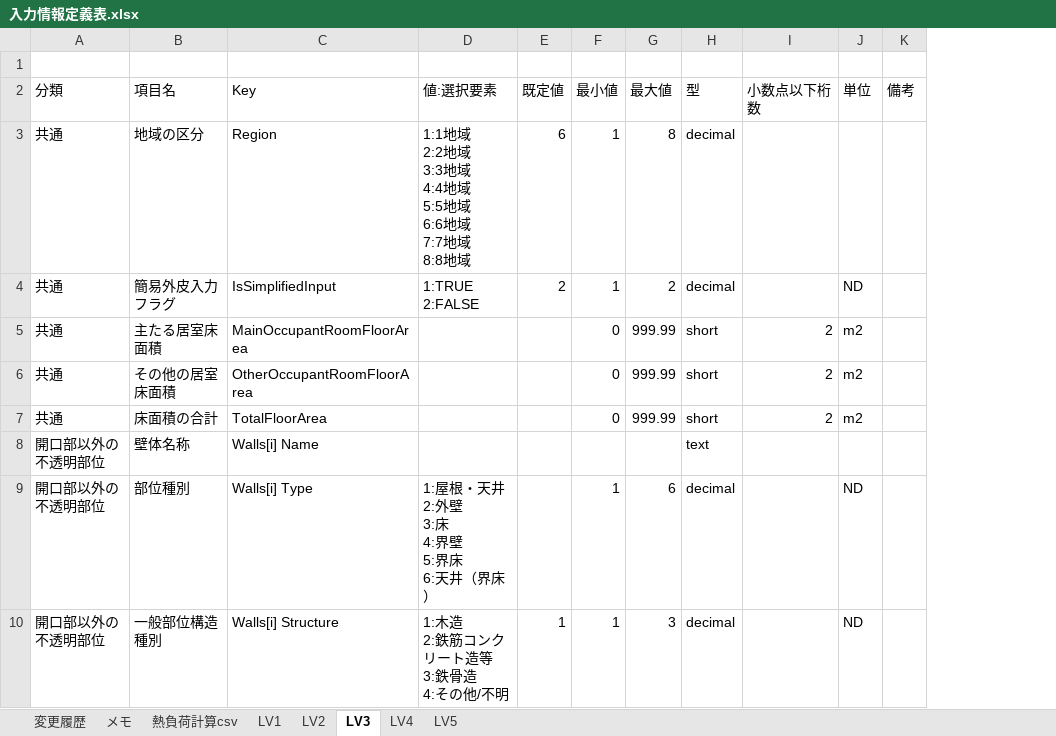
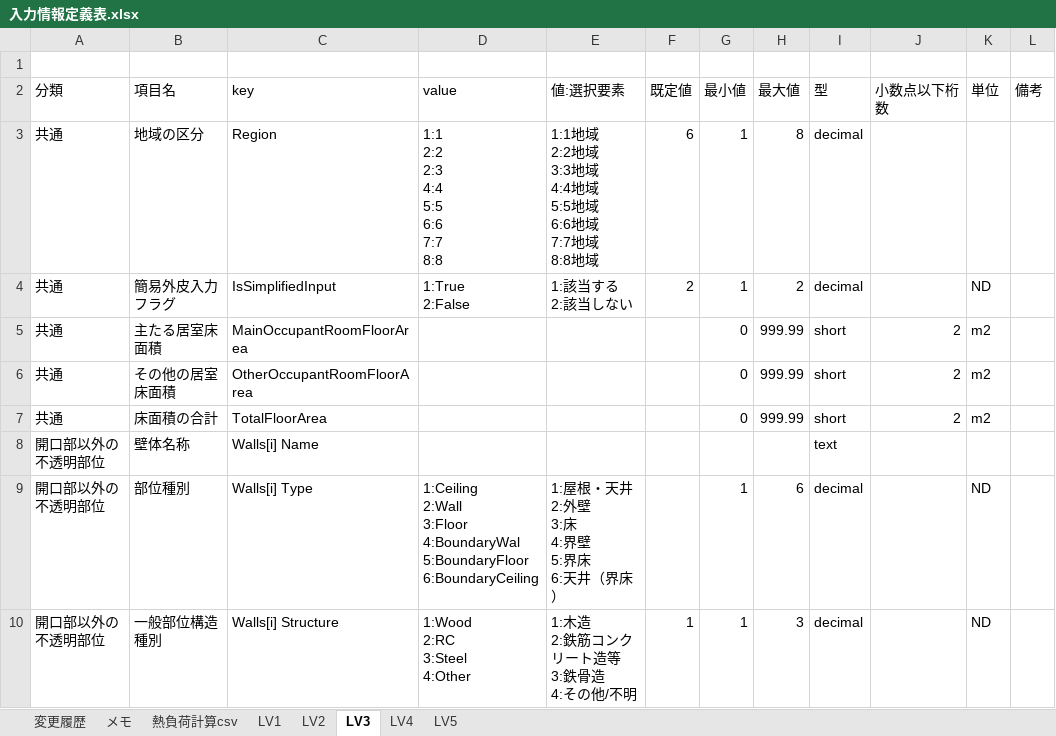
Before and after one commit to BRI-EES-House/heat_load_calc, an Excel workbook: 入力情報定義表.xlsx, sheet LV3, drawn as a sheet; only a part is shown; values as stored, in another font and other column widths than the file's, no borders; addresses are those after the commit; ↵ is a line break in a cell; the diff covers the shown part only; the diff names each change by its address in the sheet, - before the commit and + after, or states it on an @@ line.

Commit message:
【Excel】Lv3シートにvalue列を追加

```diff
--- a/入力情報定義表.xlsx (sheet LV3)
+++ b/入力情報定義表.xlsx (sheet LV3)
+column D (value), rows 3-10: 1:1 ↵ 2:2 ↵ 2:3 ↵ 4:4 ↵ 5:5 ↵ 6:6 ↵ 7:7 ↵ 8:8 | 1:True ↵ 2:False |  |  |  |  | 1:Ceiling ↵ 2:Wall ↵ 3:Floor ↵ 4:BoundaryWal ↵ 5:BoundaryFloor ↵ 6:BoundaryCeiling | 1:Wood ↵ 2:RC ↵ 3:Steel ↵ 4:Other
-C2: Key
+C2: key
-E4 (値:選択要素): 1:TRUE ↵ 2:FALSE
+E4 (値:選択要素): 1:該当する ↵ 2:該当しない
```
Also changed, not shown: 1 added row, 1 removed row and 54 edited cells elsewhere in this sheet.
